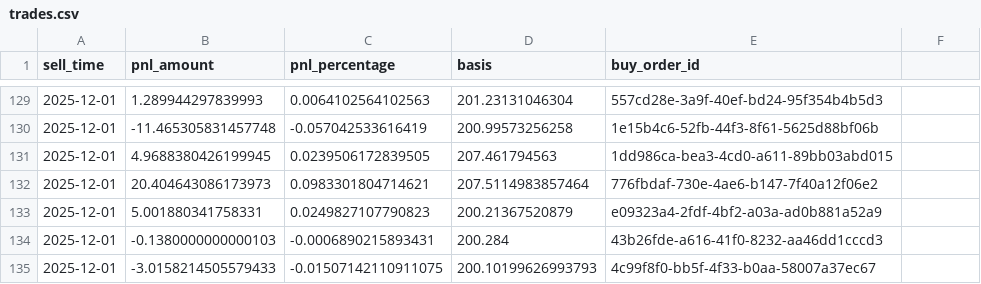
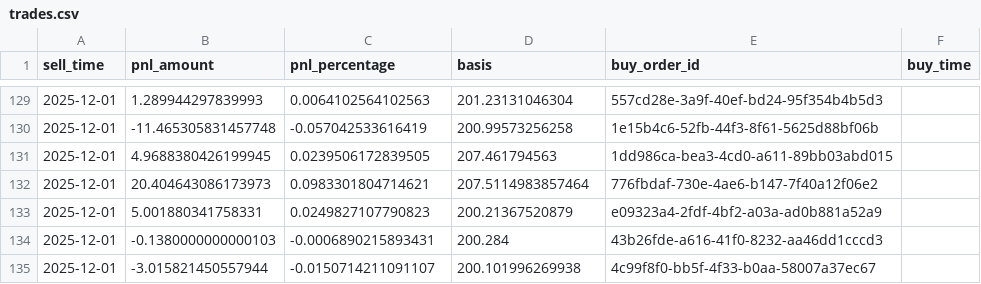
Before and after one commit to ol-webb/saxo_trading_bot, a CSV file: data/trades.csv, drawn as a sheet; only a part is shown, gaps mark what is left out; removed rows and columns are numbered as before the commit, all else as after; the diff names each change by its address in the sheet, - before the commit and + after, or states it on an @@ line.

```diff
--- a/data/trades.csv
+++ b/data/trades.csv
-F1: (empty)
+F1: buy_time
-row 135: 2025-12-01 | -3.0158214505579433 | -0.01507142110911075 | 200.10199626993793 | 4c99f8f0-bb5f-4f33-b0aa-58007a37ec67
+row 135: 2025-12-01 | -3.015821450557944 | -0.0150714211091107 | 200.101996269938 | 4c99f8f0-bb5f-4f33-b0aa-58007a37ec67
```
Also changed, not shown: streamlit_app/data/trades.csv, 3 other files.
